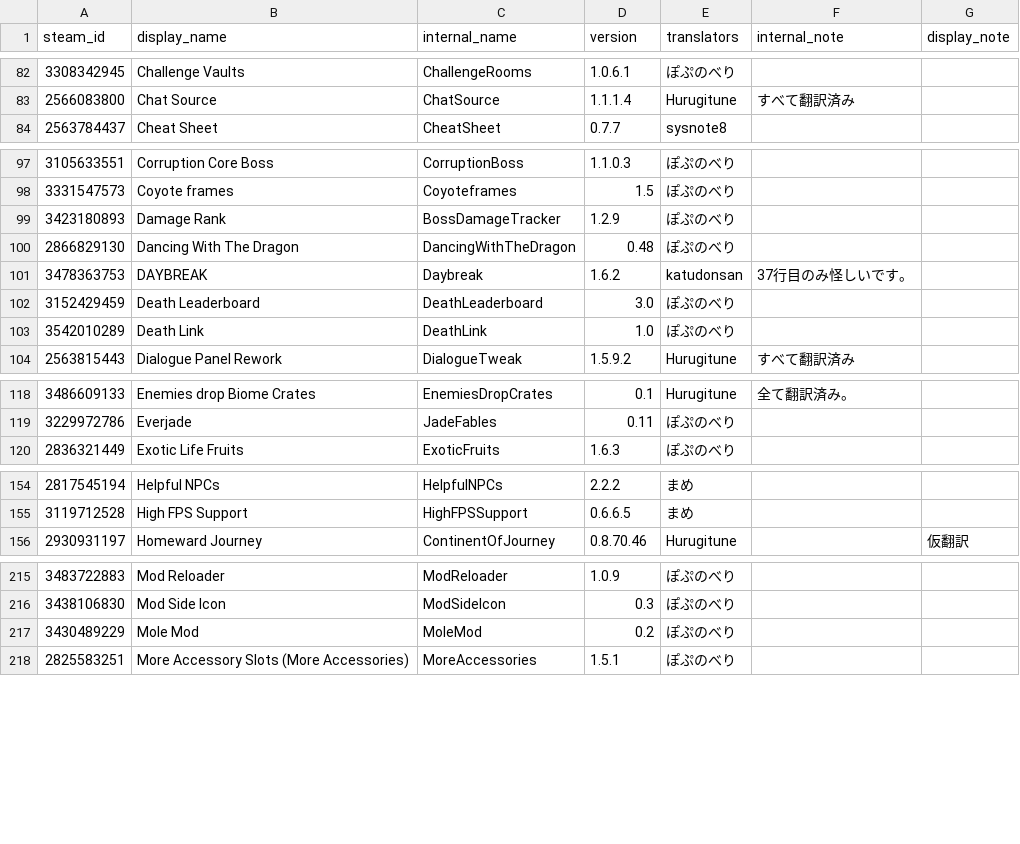
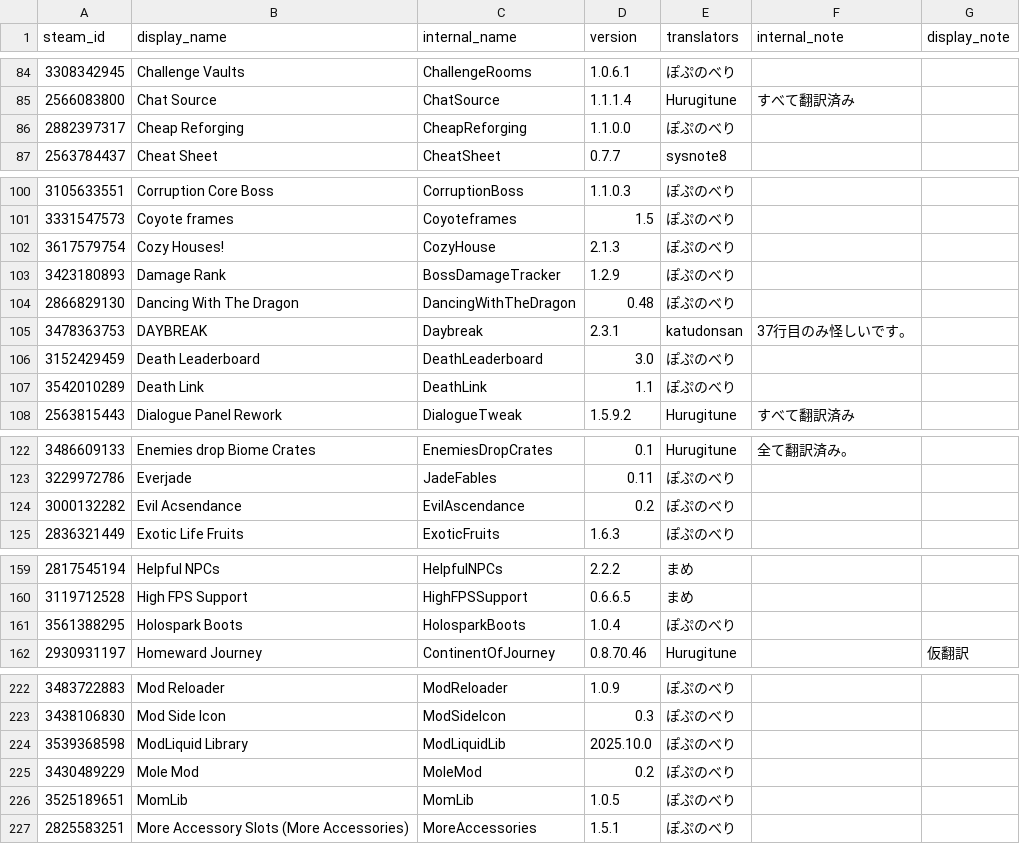
Before and after one commit to eva828/TMLHonyaku, a CSV file: TranslatedMods.csv, drawn as a sheet; only a part is shown, gaps mark what is left out; the diff covers the shown part only.

Commit message:
20251212_翻訳追加・更新 (#157)
* Create ja-JP_Mods.CheapReforging.hjson

* Create ja-JP_Mods.CozyHouse.hjson

* Create ja-JP_Mods.EvilAscendance.hjson

* Create ja-JP_Mods.HolosparkBoots.hjson

* Create ja-JP_Mods.ItemRelics.hjson

* Create ja-JP_Mods.ModLiquidLib.hjson

* Create ja-JP_Mods.MomLib.hjson

* Create ja-JP_Mods.SerousCommonLib.hjson

* Create ja-JP_Mods.SilkyUIFramework.hjson

* Create ja-JP_Mods.SpiritCritter.hjson

* Create ja-JP_Mods.StarryAbyss.hjson

* Create ja-JP_Mods.TeleportMapDeath.hjson

* Create ja-JP_Mods.TMLAchievements.hjson

* Update ja-JP_Mods.Daybreak.hjson

* Update ja-JP_Mods.DeathLink.hjson

* Update ja-JP_Mods.MultiReforge.hjson

* Update ja-JP_Mods.PointShop.hjson

* Update ja-JP_Mods.RareDropNotification.hjson

* Update ja-JP_Mods.RecipeBrowser.hjson

* Update ja-JP_Mods.SpiritMod.hjson

* Update ja-JP_Mods.SpiritReforged.hjson

* Update ja-JP_Mods.StarterBag.hjson

* Update ja-JP_Mods.WombatQOL.hjson

* Update ja-JP_Mods.WouldYouRatherMod.hjson

* 翻訳追加・更新

* Sort TranslatedMods.csv automatically

* README_翻訳数表記更新

---------

Co-authored-by: eva828 <88603178+eva828@users.noreply.github.com>

```diff
--- a/TranslatedMods.csv
+++ b/TranslatedMods.csv
@@ -83,2 +85,3 @@ steam_id,display_name,internal_name,version,translators,internal_note,display_no
 2566083800,Chat Source,ChatSource,1.1.1.4,Hurugitune,すべて翻訳済み,
+2882397317,Cheap Reforging,CheapReforging,1.1.0.0,ぽぷのべり,,
 2563784437,Cheat Sheet,CheatSheet,0.7.7,sysnote8,,
@@ -98,7 +101,8 @@ steam_id,display_name,internal_name,version,translators,internal_note,display_no
 3331547573,Coyote frames,Coyoteframes,1.5,ぽぷのべり,,
+3617579754,Cozy Houses!,CozyHouse,2.1.3,ぽぷのべり,,
 3423180893,Damage Rank,BossDamageTracker,1.2.9,ぽぷのべり,,
 2866829130,Dancing With The Dragon,DancingWithTheDragon,0.48,ぽぷのべり,,
-3478363753,DAYBREAK,Daybreak,1.6.2,katudonsan,37行目のみ怪しいです。,
+3478363753,DAYBREAK,Daybreak,2.3.1,katudonsan,37行目のみ怪しいです。,
 3152429459,Death Leaderboard,DeathLeaderboard,3.0,ぽぷのべり,,
-3542010289,Death Link,DeathLink,1.0,ぽぷのべり,,
+3542010289,Death Link,DeathLink,1.1,ぽぷのべり,,
 2563815443,Dialogue Panel Rework,DialogueTweak,1.5.9.2,Hurugitune,すべて翻訳済み,
@@ -119,2 +123,3 @@ steam_id,display_name,internal_name,version,translators,internal_note,display_no
 3229972786,Everjade,JadeFables,0.11,ぽぷのべり,,
+3000132282,Evil Acsendance,EvilAscendance,0.2,ぽぷのべり,,
 2836321449,Exotic Life Fruits,ExoticFruits,1.6.3,ぽぷのべり,,
@@ -155,2 +160,3 @@ steam_id,display_name,internal_name,version,translators,internal_note,display_no
 3119712528,High FPS Support,HighFPSSupport,0.6.6.5,まめ,,
+3561388295,Holospark Boots,HolosparkBoots,1.0.4,ぽぷのべり,,
 2930931197,Homeward Journey,ContinentOfJourney,0.8.70.46,Hurugitune,,仮翻訳
@@ -216,3 +223,5 @@ steam_id,display_name,internal_name,version,translators,internal_note,display_no
 3438106830,Mod Side Icon,ModSideIcon,0.3,ぽぷのべり,,
+3539368598,ModLiquid Library,ModLiquidLib,2025.10.0,ぽぷのべり,,
 3430489229,Mole Mod,MoleMod,0.2,ぽぷのべり,,
+3525189651,MomLib,MomLib,1.0.5,ぽぷのべり,,
 2825583251,More Accessory Slots (More Accessories),MoreAccessories,1.5.1,ぽぷのべり,,
```
Also changed, not shown: 7 added rows and 17 edited cells elsewhere in this file, 25 other files.
